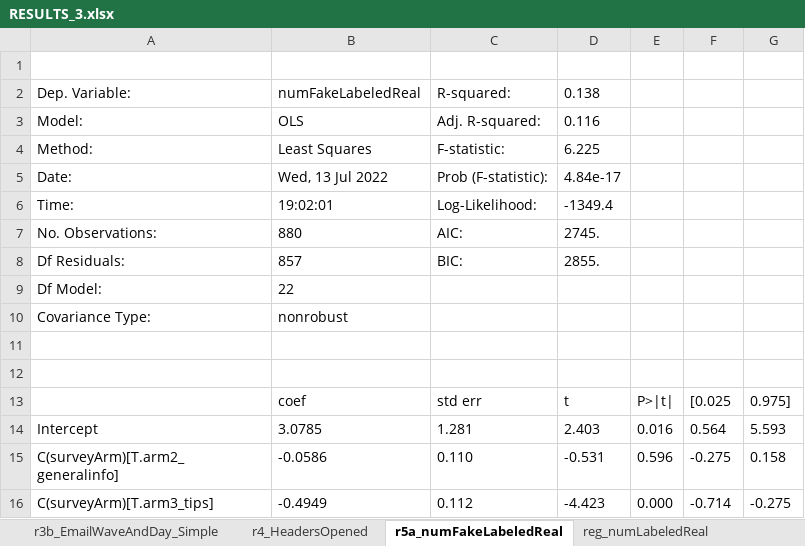
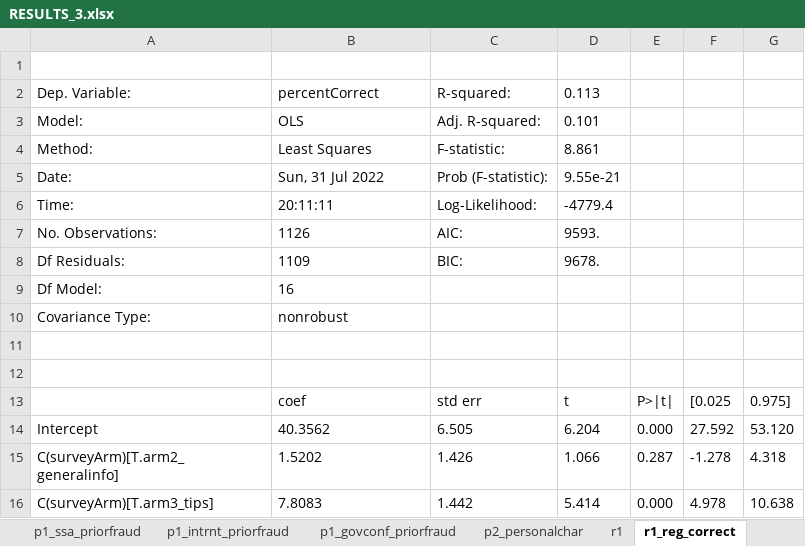
Before and after one commit to sawendel/SSATrust, an Excel workbook: data/V3/RESULTS_3.xlsx, sheet r1_reg_correct, drawn as a sheet; only a part is shown; values as stored, in another font and other column widths than the file's, no borders; the diff covers the shown part only; the diff names each change by its address in the sheet, - before the commit and + after, or states it on an @@ line.

```diff
--- a/data/V3/RESULTS_3.xlsx (sheet r1_reg_correct)
+++ b/data/V3/RESULTS_3.xlsx (sheet r1_reg_correct)
-sheet tab: r3b_EmailWaveAndDay_Simple
+sheet tab: p2_personalchar
-sheet tab: r5a_numFakeLabeledReal
+sheet tab: r1_reg_correct
-sheet tab: r4_HeadersOpened
-B2: numFakeLabeledReal
+B2: percentCorrect
-D2: 0.138
+D2: 0.113
-D3: 0.116
+D3: 0.101
-D4: 6.225
+D4: 8.861
-B5: Wed, 13 Jul 2022
+B5: Sun, 31 Jul 2022
-D5: 4.84e-17
+D5: 9.55e-21
-B6: 19:02:01
+B6: 20:11:11
-D6: -1349.4
+D6: -4779.4
-B7: 880
+B7: 1126
-D7: 2745.
+D7: 9593.
-B8: 857
+B8: 1109
-D8: 2855.
+D8: 9678.
-B9: 22
+B9: 16
-B14: 3.0785
+B14: 40.3562
-C14: 1.281
+C14: 6.505
-D14: 2.403
+D14: 6.204
-E14: 0.016
+E14: 0.000
-F14: 0.564
+F14: 27.592
-G14: 5.593
+G14: 53.120
-B15: -0.0586
+B15: 1.5202
-C15: 0.110
+C15: 1.426
-D15: -0.531
+D15: 1.066
-E15: 0.596
+E15: 0.287
-F15: -0.275
+F15: -1.278
-G15: 0.158
+G15: 4.318
-B16: -0.4949
+B16: 7.8083
-C16: 0.112
+C16: 1.442
-D16: -4.423
+D16: 5.414
-F16: -0.714
+F16: 4.978
-G16: -0.275
+G16: 10.638
```
Also changed, not shown: 6 added rows, 13 removed rows and 47 edited cells elsewhere in this sheet, sheet theData, sheet summary_ByArmAndWave, sheet corrMatrix, sheet r2_interact_online, sheet r2_interact_fraudexperience, sheet p1_intrnt_priorfraud, 11 more sheets, other sheet tabs, hidden cells, data/GuideToIterations.xlsx, 30 other files.
